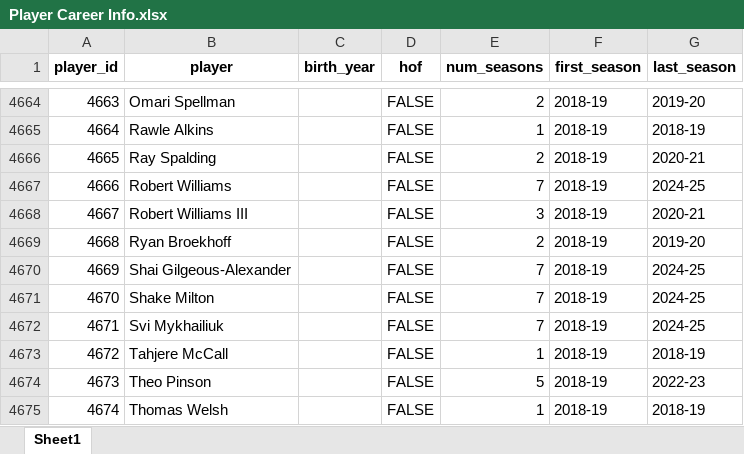
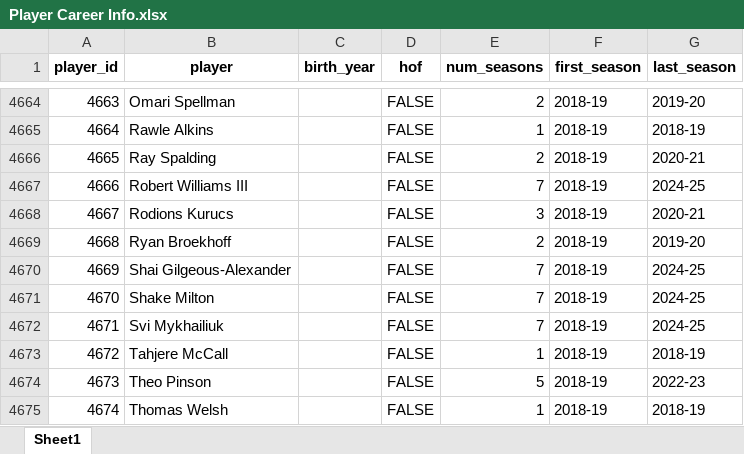
Before and after one commit to Taleb88/NBA-Statistics-1946-Present, an Excel workbook: Player Career Info.xlsx, sheet Sheet1, drawn as a sheet; only a part is shown, gaps mark what is left out; values as stored, in another font and other column widths than the file's, no borders; the diff names each change by its address in the sheet, - before the commit and + after, or states it on an @@ line.

```diff
--- a/Player Career Info.xlsx (sheet Sheet1)
+++ b/Player Career Info.xlsx (sheet Sheet1)
-B4667 (player): Robert Williams
+B4667 (player): Robert Williams III
-B4668 (player): Robert Williams III
+B4668 (player): Rodions Kurucs
```
Also changed, not shown: All-Star Selections.xlsx, End of Season Teams (Voting).xlsx, 42 other files.
